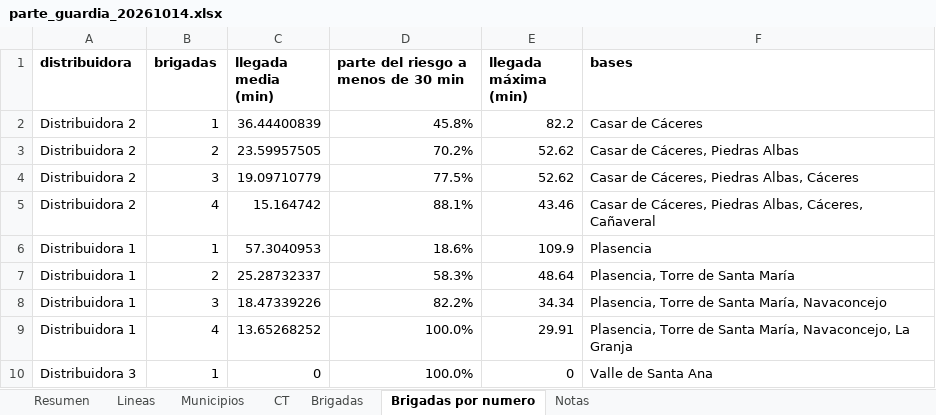
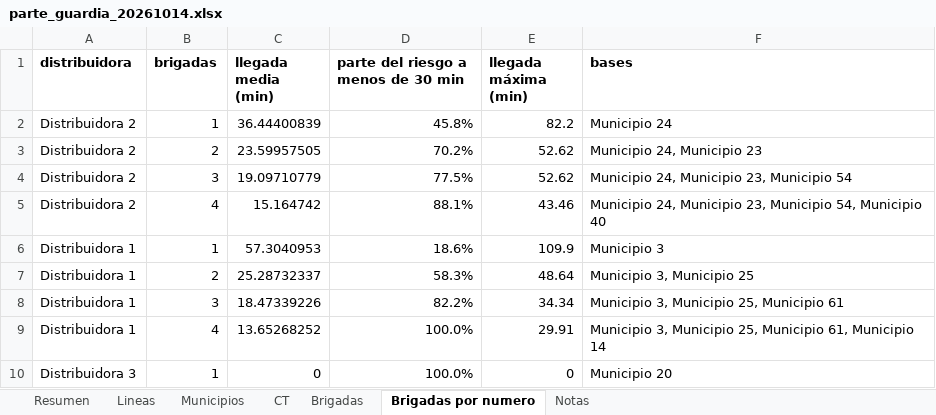
Before and after one commit to antonpolenyaka/gridpredic-infrastructure, an Excel workbook: web/demo/data/parte_guardia_20261014.xlsx, sheet Brigadas por numero, drawn as a sheet; values as stored, in another font and other column widths than the file's, no borders; the diff names each change by its address in the sheet, - before the commit and + after, or states it on an @@ line.

```diff
--- a/web/demo/data/parte_guardia_20261014.xlsx (sheet Brigadas por numero)
+++ b/web/demo/data/parte_guardia_20261014.xlsx (sheet Brigadas por numero)
-F2 (bases): Casar de Cáceres
+F2 (bases): Municipio 24
-F3 (bases): Casar de Cáceres, Piedras Albas
+F3 (bases): Municipio 24, Municipio 23
-F4 (bases): Casar de Cáceres, Piedras Albas, Cáceres
+F4 (bases): Municipio 24, Municipio 23, Municipio 54
-F5 (bases): Casar de Cáceres, Piedras Albas, Cáceres, Cañaveral
+F5 (bases): Municipio 24, Municipio 23, Municipio 54, Municipio 40
-F6 (bases): Plasencia
+F6 (bases): Municipio 3
-F7 (bases): Plasencia, Torre de Santa María
+F7 (bases): Municipio 3, Municipio 25
-F8 (bases): Plasencia, Torre de Santa María, Navaconcejo
+F8 (bases): Municipio 3, Municipio 25, Municipio 61
-F9 (bases): Plasencia, Torre de Santa María, Navaconcejo, La Granja
+F9 (bases): Municipio 3, Municipio 25, Municipio 61, Municipio 14
-F10 (bases): Valle de Santa Ana
+F10 (bases): Municipio 20
```
Also changed, not shown: sheet CT, sheet Municipios, sheet Lineas, sheet Brigadas, sheet Resumen, web/demo/data/parte_guardia_20261016.xlsx, web/demo/data/parte_guardia_20261017.xlsx, 35 other files.
